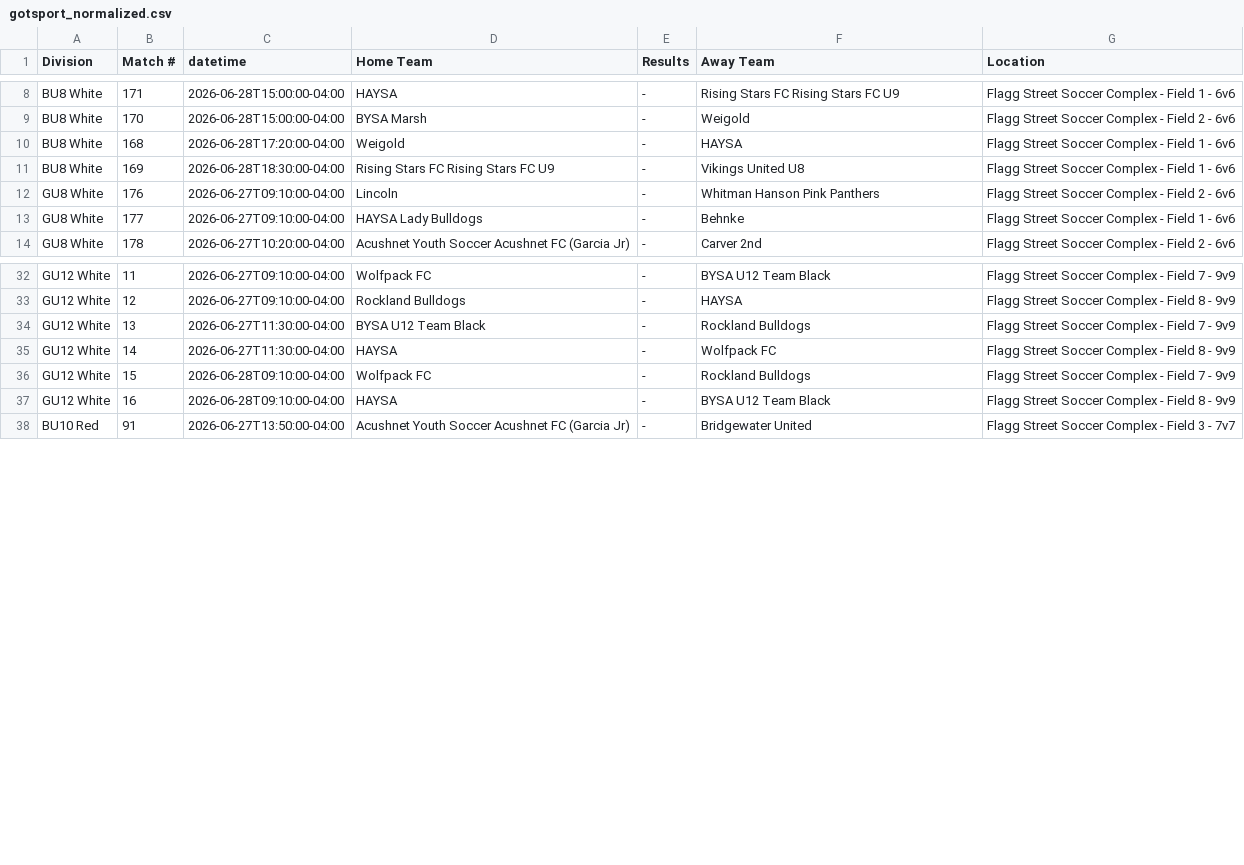
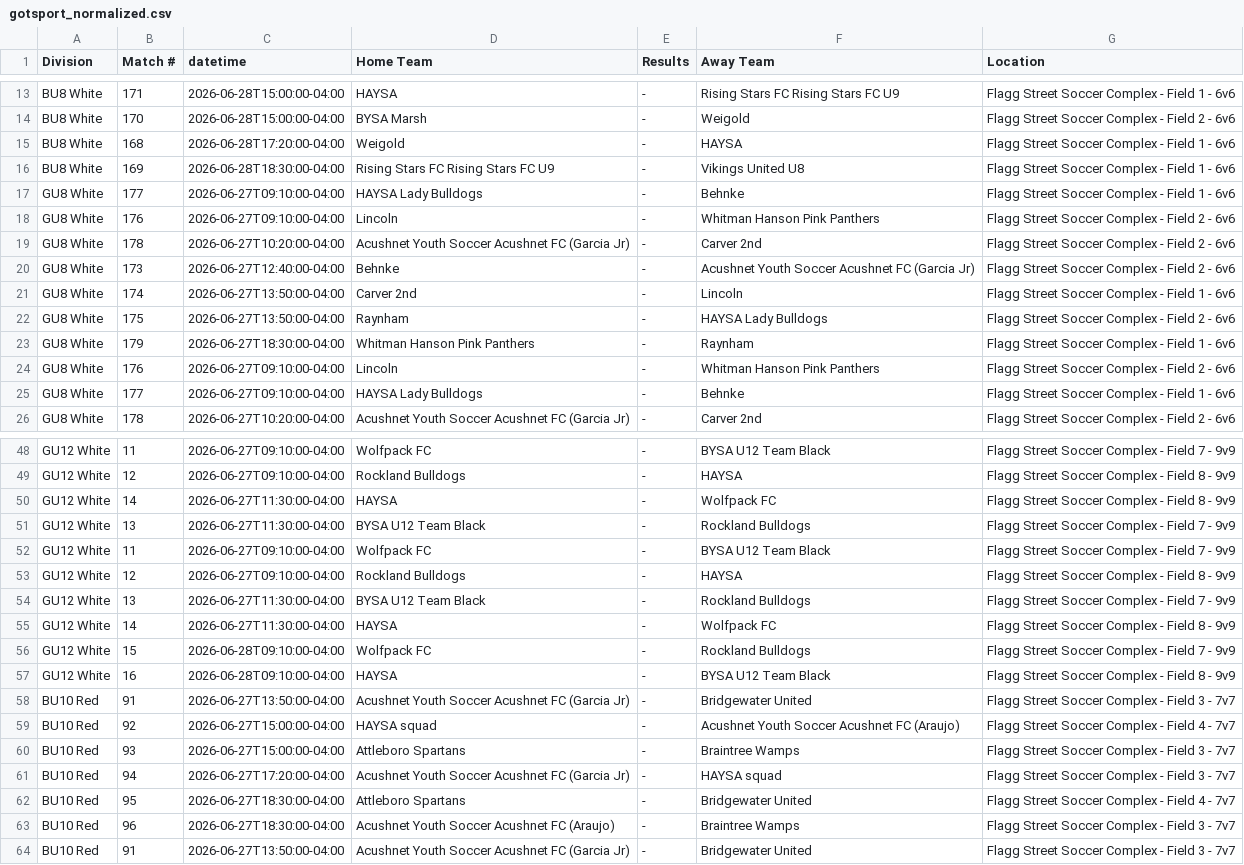
Before and after one commit to dbm1982/bridgewater-cup-scraper, a CSV file: gotsport_normalized.csv, drawn as a sheet; only a part is shown, gaps mark what is left out; the diff covers the shown part only; the diff names each change by its address in the sheet, - before the commit and + after, or states it on an @@ line.

```diff
--- a/gotsport_normalized.csv
+++ b/gotsport_normalized.csv
+row 17: GU8 White | 177 | 2026-06-27T09:10:00-04:00 | HAYSA Lady Bulldogs | - | Behnke | Flagg Street Soccer Complex - Field 1 - 6v6
+row 18: GU8 White | 176 | 2026-06-27T09:10:00-04:00 | Lincoln | - | Whitman Hanson Pink Panthers | Flagg Street Soccer Complex - Field 2 - 6v6
+row 19: GU8 White | 178 | 2026-06-27T10:20:00-04:00 | Acushnet Youth Soccer Acushnet FC (Garcia Jr) | - | Carver 2nd | Flagg Street Soccer Complex - Field 2 - 6v6
+row 20: GU8 White | 173 | 2026-06-27T12:40:00-04:00 | Behnke | - | Acushnet Youth Soccer Acushnet FC (Garcia Jr) | Flagg Street Soccer Complex - Field 2 - 6v6
+row 21: GU8 White | 174 | 2026-06-27T13:50:00-04:00 | Carver 2nd | - | Lincoln | Flagg Street Soccer Complex - Field 1 - 6v6
+row 22: GU8 White | 175 | 2026-06-27T13:50:00-04:00 | Raynham | - | HAYSA Lady Bulldogs | Flagg Street Soccer Complex - Field 2 - 6v6
+row 23: GU8 White | 179 | 2026-06-27T18:30:00-04:00 | Whitman Hanson Pink Panthers | - | Raynham | Flagg Street Soccer Complex - Field 1 - 6v6
+row 50: GU12 White | 14 | 2026-06-27T11:30:00-04:00 | HAYSA | - | Wolfpack FC | Flagg Street Soccer Complex - Field 8 - 9v9
+row 51: GU12 White | 13 | 2026-06-27T11:30:00-04:00 | BYSA U12 Team Black | - | Rockland Bulldogs | Flagg Street Soccer Complex - Field 7 - 9v9
+row 52: GU12 White | 11 | 2026-06-27T09:10:00-04:00 | Wolfpack FC | - | BYSA U12 Team Black | Flagg Street Soccer Complex - Field 7 - 9v9
+row 53: GU12 White | 12 | 2026-06-27T09:10:00-04:00 | Rockland Bulldogs | - | HAYSA | Flagg Street Soccer Complex - Field 8 - 9v9
+row 58: BU10 Red | 91 | 2026-06-27T13:50:00-04:00 | Acushnet Youth Soccer Acushnet FC (Garcia Jr) | - | Bridgewater United | Flagg Street Soccer Complex - Field 3 - 7v7
+row 59: BU10 Red | 92 | 2026-06-27T15:00:00-04:00 | HAYSA squad | - | Acushnet Youth Soccer Acushnet FC (Araujo) | Flagg Street Soccer Complex - Field 4 - 7v7
+row 60: BU10 Red | 93 | 2026-06-27T15:00:00-04:00 | Attleboro Spartans | - | Braintree Wamps | Flagg Street Soccer Complex - Field 3 - 7v7
+row 61: BU10 Red | 94 | 2026-06-27T17:20:00-04:00 | Acushnet Youth Soccer Acushnet FC (Garcia Jr) | - | HAYSA squad | Flagg Street Soccer Complex - Field 3 - 7v7
+row 62: BU10 Red | 95 | 2026-06-27T18:30:00-04:00 | Attleboro Spartans | - | Bridgewater United | Flagg Street Soccer Complex - Field 4 - 7v7
+row 63: BU10 Red | 96 | 2026-06-27T18:30:00-04:00 | Acushnet Youth Soccer Acushnet FC (Araujo) | - | Braintree Wamps | Flagg Street Soccer Complex - Field 3 - 7v7
```
Also changed, not shown: 9 added rows elsewhere in this file, gotsport_raw.csv, 32 other files.
